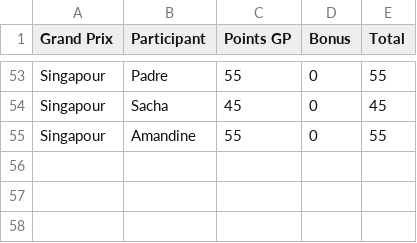
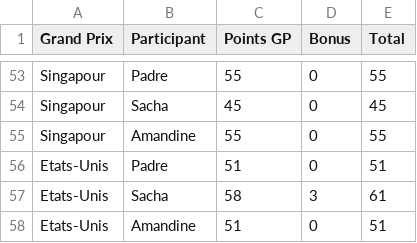
Before and after one commit to peugeot40-6/f1-pronostics, a CSV file: classement.csv, drawn as a sheet; only a part is shown, gaps mark what is left out; the diff names each change by its address in the sheet, - before the commit and + after, or states it on an @@ line.

Commit message:
Update classement.csv

```diff
--- a/classement.csv
+++ b/classement.csv
+row 56: Etats-Unis | Padre | 51 | 0 | 51
+row 57: Etats-Unis | Sacha | 58 | 3 | 61
+row 58: Etats-Unis | Amandine | 51 | 0 | 51
```
